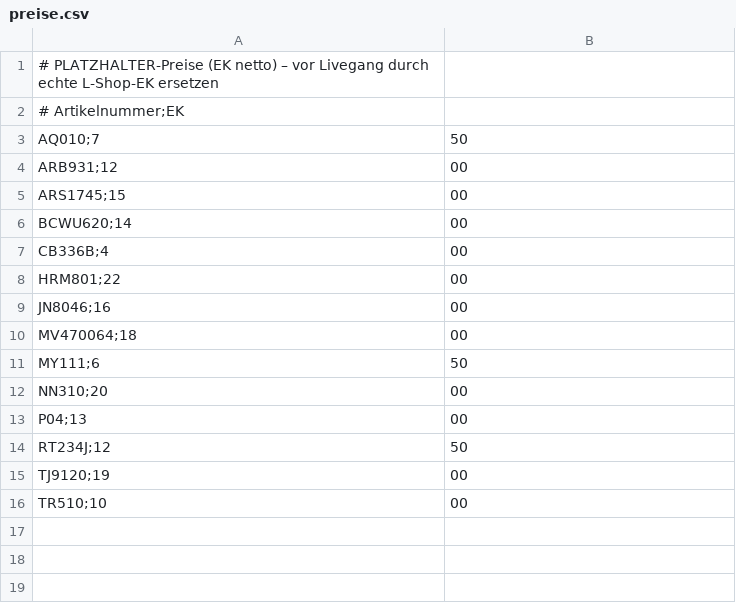
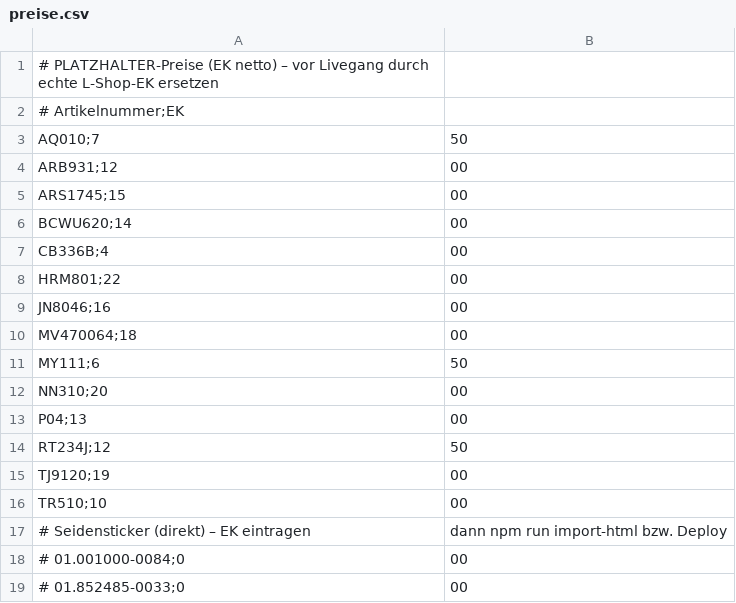
Before and after one commit to shosbach-prog/eurotrade2, a CSV file: seed/preise.csv, drawn as a sheet; the diff names each change by its address in the sheet, - before the commit and + after, or states it on an @@ line.

```diff
--- a/seed/preise.csv
+++ b/seed/preise.csv
+row 17: # Seidensticker (direkt) – EK eintragen | dann npm run import-html bzw. Deploy
+row 18: # 01.001000-0084;0 | 00
+row 19: # 01.852485-0033;0 | 00
```
Also changed, not shown: 19 other files.
